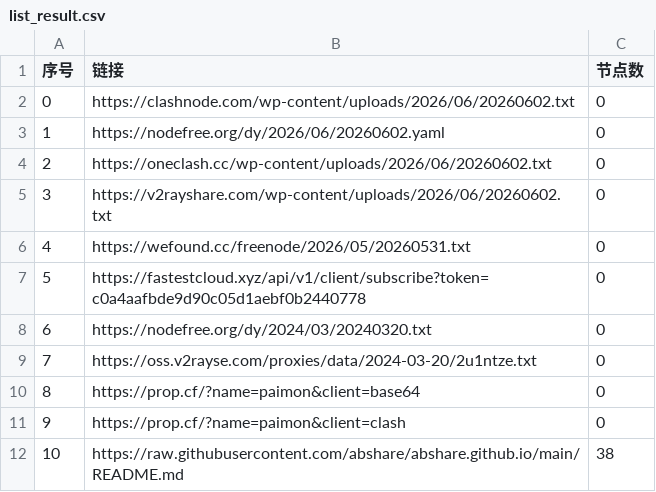
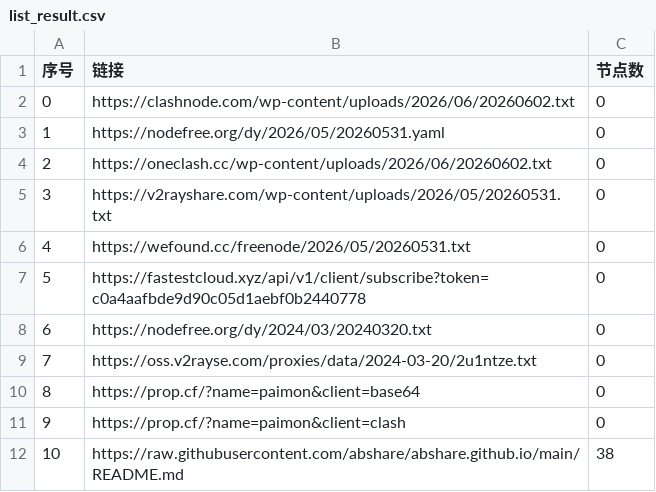
Before and after one commit to liuhtt/AutoMergePublicNodes, a CSV file: list_result.csv, drawn as a sheet; only a part is shown.

```diff
--- a/list_result.csv
+++ b/list_result.csv
@@ -2,5 +2,5 @@
 0,https://clashnode.com/wp-content/uploads/2026/06/20260602.txt,0
-1,https://nodefree.org/dy/2026/06/20260602.yaml,0
+1,https://nodefree.org/dy/2026/05/20260531.yaml,0
 2,https://oneclash.cc/wp-content/uploads/2026/06/20260602.txt,0
-3,https://v2rayshare.com/wp-content/uploads/2026/06/20260602.txt,0
+3,https://v2rayshare.com/wp-content/uploads/2026/05/20260531.txt,0
 4,https://wefound.cc/freenode/2026/05/20260531.txt,0
```
Also changed, not shown: 2 other files.
